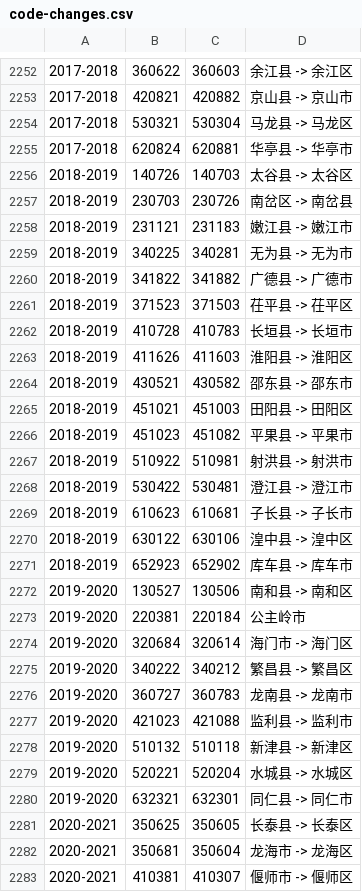
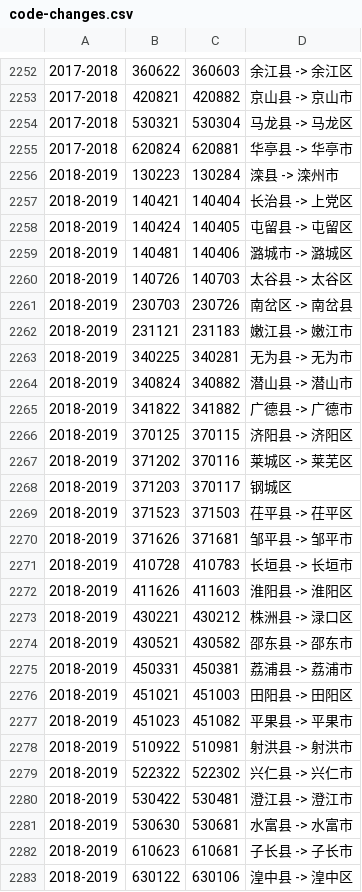
Before and after one commit to lizy14/division-changes, a CSV file: rules-generated/code-changes.csv, drawn as a sheet; only a part is shown, gaps mark what is left out; the shorter side is filled out with more unchanged rows; the diff covers the shown part only; the diff names each change by its address in the sheet, - before the commit and + after, or states it on an @@ line.

```diff
--- a/rules-generated/code-changes.csv
+++ b/rules-generated/code-changes.csv
+row 2256: 2018-2019 | 130223 | 130284 | 滦县 -> 滦州市
+row 2257: 2018-2019 | 140421 | 140404 | 长治县 -> 上党区
+row 2258: 2018-2019 | 140424 | 140405 | 屯留县 -> 屯留区
+row 2259: 2018-2019 | 140481 | 140406 | 潞城市 -> 潞城区
+row 2264: 2018-2019 | 340824 | 340882 | 潜山县 -> 潜山市
+row 2266: 2018-2019 | 370125 | 370115 | 济阳县 -> 济阳区
+row 2267: 2018-2019 | 371202 | 370116 | 莱城区 -> 莱芜区
+row 2268: 2018-2019 | 371203 | 370117 | 钢城区
+row 2270: 2018-2019 | 371626 | 371681 | 邹平县 -> 邹平市
+row 2273: 2018-2019 | 430221 | 430212 | 株洲县 -> 渌口区
+row 2275: 2018-2019 | 450331 | 450381 | 荔浦县 -> 荔浦市
+row 2279: 2018-2019 | 522322 | 522302 | 兴仁县 -> 兴仁市
+row 2281: 2018-2019 | 530630 | 530681 | 水富县 -> 水富市
```
Also changed, not shown: 11 removed rows elsewhere in this file, rules-handwritten/code-merges.csv, rules-handwritten/code-splits.csv, 2 other files.
